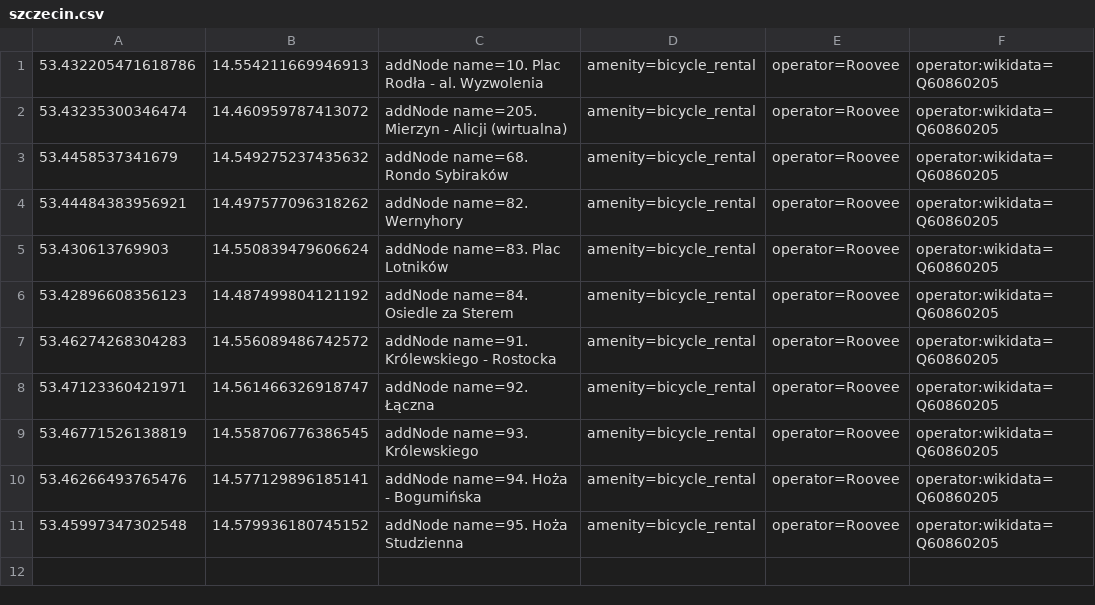
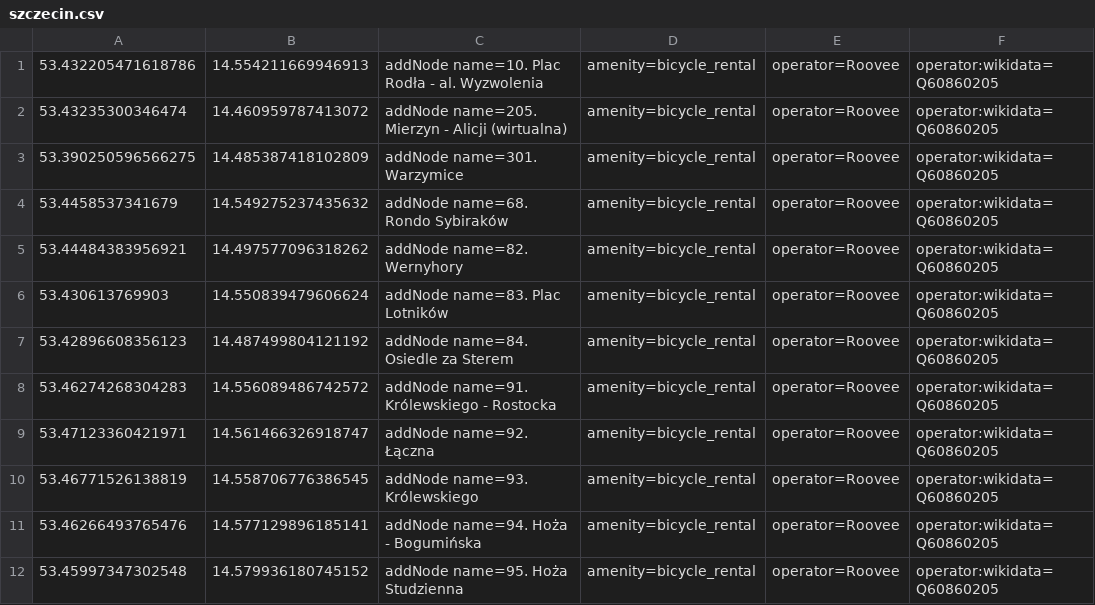
Before and after one commit to starsep/RooveeOSM, a CSV file: szczecin.csv, drawn as a sheet.

```diff
--- a/szczecin.csv
+++ b/szczecin.csv
@@ -2,2 +2,3 @@
 53.43235300346474,14.460959787413072,addNode name=205. Mierzyn - Alicji (wirtualna) ,amenity=bicycle_rental,operator=Roovee,operator:wikidata=Q60860205
+53.390250596566275,14.485387418102809,addNode name=301. Warzymice,amenity=bicycle_rental,operator=Roovee,operator:wikidata=Q60860205
 53.4458537341679,14.549275237435632,addNode name=68. Rondo Sybiraków,amenity=bicycle_rental,operator=Roovee,operator:wikidata=Q60860205
```
Also changed, not shown: 26 other files.
